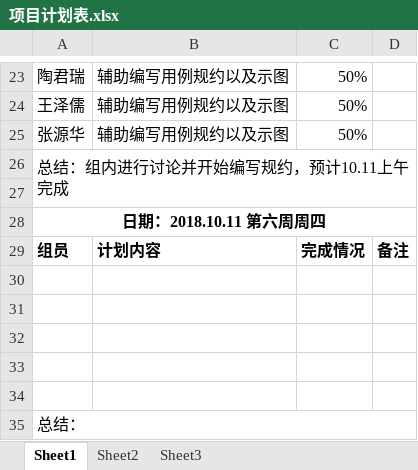
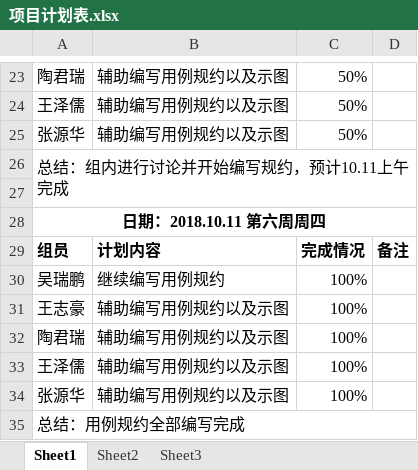
Before and after one commit to gdqy-it/soft162-163, an Excel workbook: 第10组/项目计划表.xlsx, sheet Sheet1, drawn as a sheet; only a part is shown, gaps mark what is left out; values as stored, in another font and other column widths than the file's, no borders; the diff names each change by its address in the sheet, - before the commit and + after, or states it on an @@ line.

Commit message:
结束10.11计划

```diff
--- a/第10组/项目计划表.xlsx (sheet Sheet1)
+++ b/第10组/项目计划表.xlsx (sheet Sheet1)
-row 30: (empty)
+row 30: 吴瑞鹏 | 继续编写用例规约 | 100%
-row 31: (empty)
+row 31: 王志豪 | 辅助编写用例规约以及示图 | 100%
-row 32: (empty)
+row 32: 陶君瑞 | 辅助编写用例规约以及示图 | 100%
-row 33: (empty)
+row 33: 王泽儒 | 辅助编写用例规约以及示图 | 100%
-row 34: (empty)
+row 34: 张源华 | 辅助编写用例规约以及示图 | 100%
-A35: 总结：
+A35: 总结：用例规约全部编写完成
```
